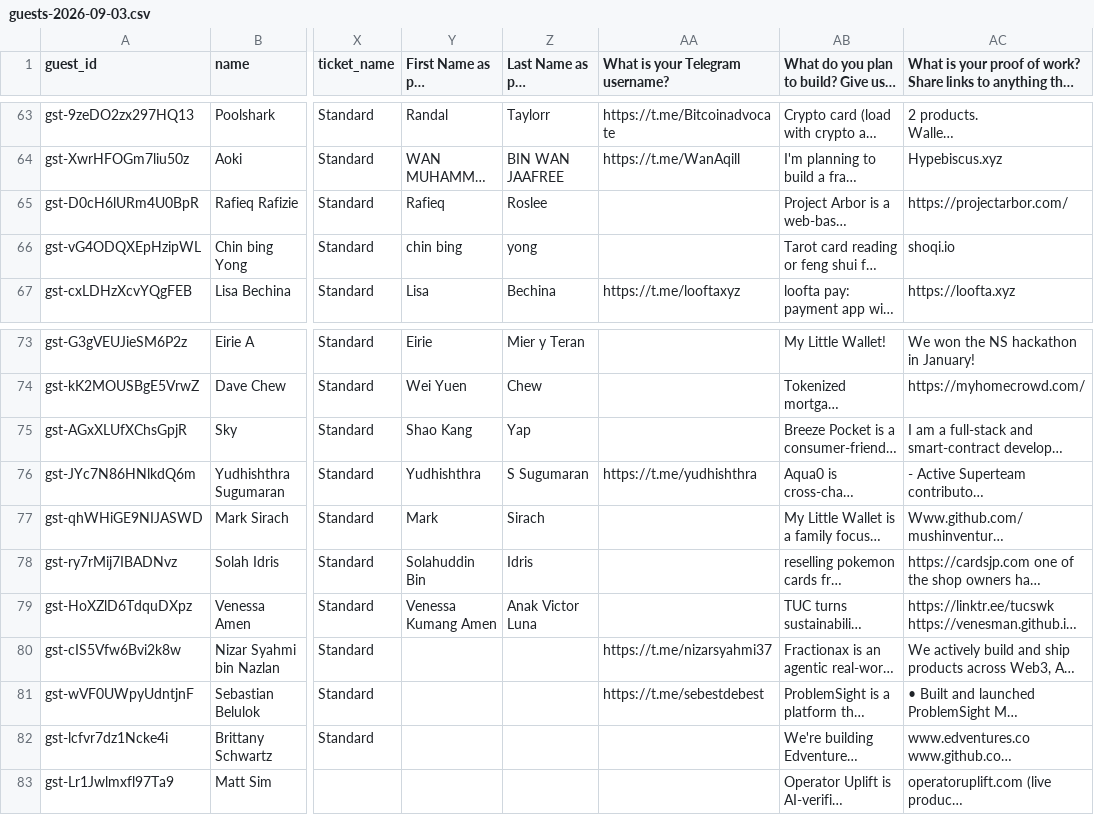
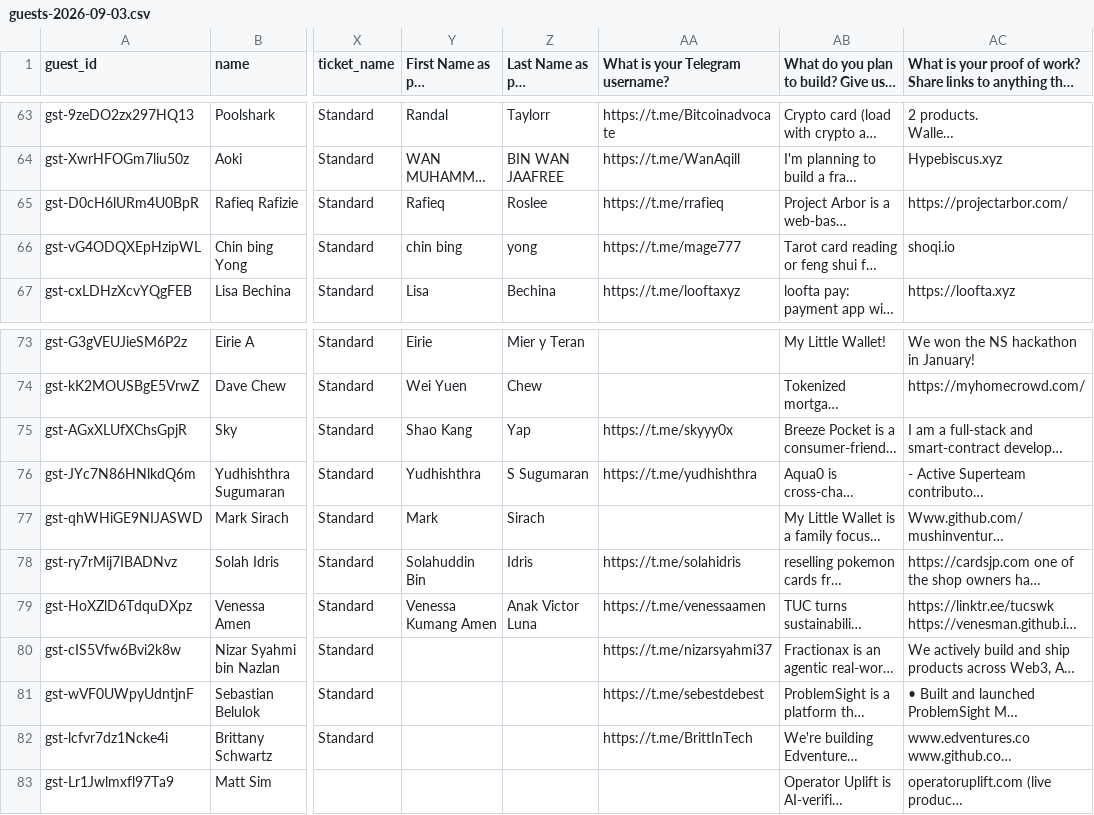
Before and after one commit to Superteam-Malaysia/superteammy, a CSV file: apps/site/data/imports/guests-2026-09-03.csv, drawn as a sheet; only a part is shown, gaps mark what is left out; long unchanged cells end in …; the diff names each change by its address in the sheet, - before the commit and + after, or states it on an @@ line.

```diff
--- a/apps/site/data/imports/guests-2026-09-03.csv
+++ b/apps/site/data/imports/guests-2026-09-03.csv
-AA65 (What is your Telegram username?): (empty)
+AA65 (What is your Telegram username?): https://t.me/rrafieq
-AA66 (What is your Telegram username?): (empty)
+AA66 (What is your Telegram username?): https://t.me/mage777
-AA75 (What is your Telegram username?): (empty)
+AA75 (What is your Telegram username?): https://t.me/skyyy0x
-AA78 (What is your Telegram username?): (empty)
+AA78 (What is your Telegram username?): https://t.me/solahidris
-AA79 (What is your Telegram username?): (empty)
+AA79 (What is your Telegram username?): https://t.me/venessaamen
-AA82 (What is your Telegram username?): (empty)
+AA82 (What is your Telegram username?): https://t.me/BrittInTech
```
